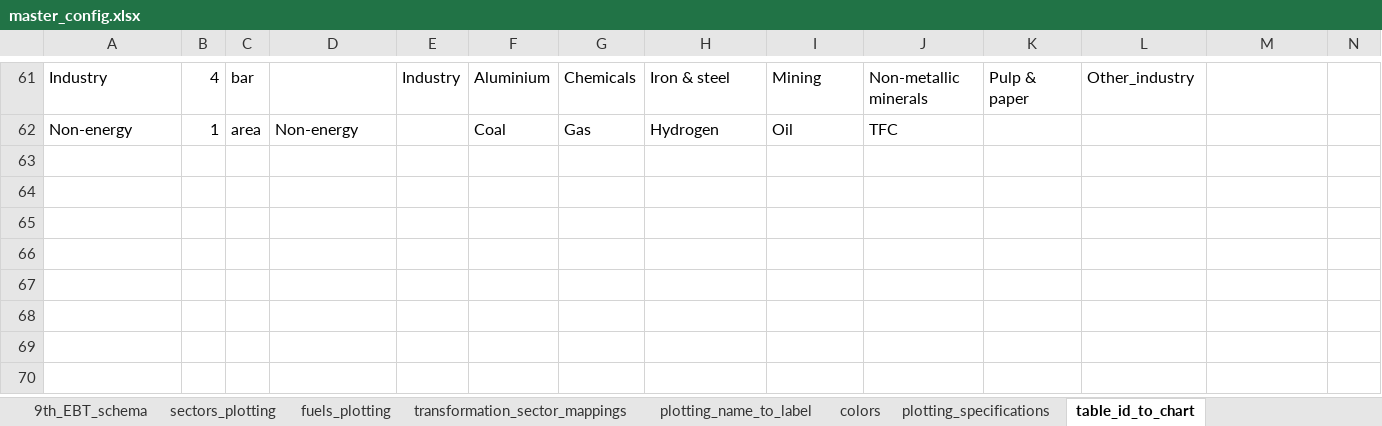
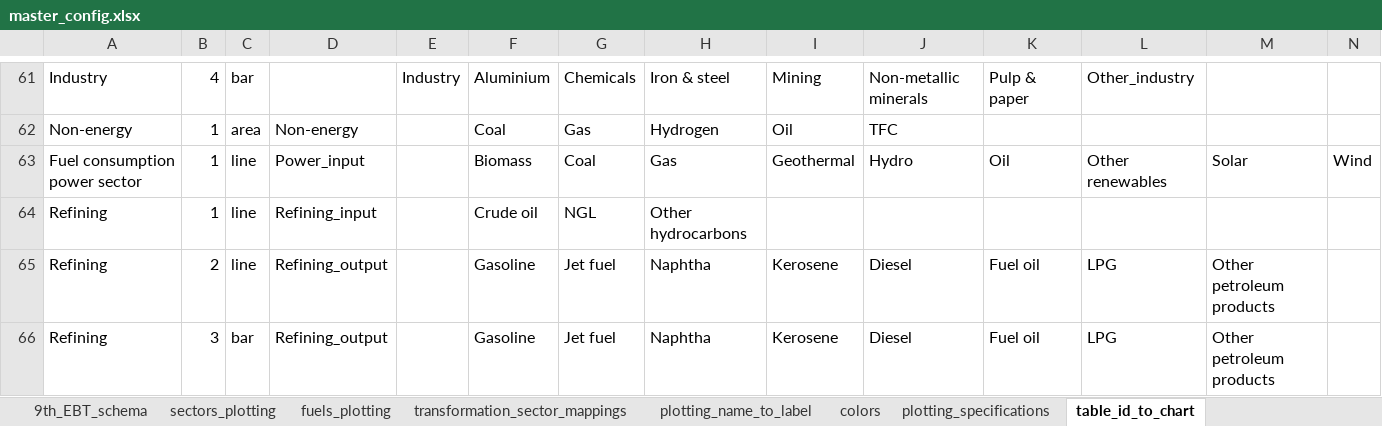
Before and after one commit to asia-pacific-energy-research-centre/9th_edition_visualisation, an Excel workbook: config/master_config.xlsx, sheet table_id_to_chart, drawn as a sheet; only a part is shown, gaps mark what is left out; values as stored, in another font and other column widths than the file's, no borders; charts and pictures not drawn; rows hold the shown columns only; the diff names each change by its address in the sheet, - before the commit and + after, or states it on an @@ line.

```diff
--- a/config/master_config.xlsx (sheet table_id_to_chart)
+++ b/config/master_config.xlsx (sheet table_id_to_chart)
+row 63: Fuel consumption power sector | 1 | line | Power_input |  | Biomass | Coal | Gas | Geothermal | Hydro | Oil | Other renewables | Solar | Wind
+row 64: Refining | 1 | line | Refining_input |  | Crude oil | NGL | Other hydrocarbons
+row 65: Refining | 2 | line | Refining_output |  | Gasoline | Jet fuel | Naphtha | Kerosene | Diesel | Fuel oil | LPG | Other petroleum products
+row 66: Refining | 3 | bar | Refining_output |  | Gasoline | Jet fuel | Naphtha | Kerosene | Diesel | Fuel oil | LPG | Other petroleum products
```
Also changed, not shown: sheet fuels_plotting, sheet colors, 4 other files.
